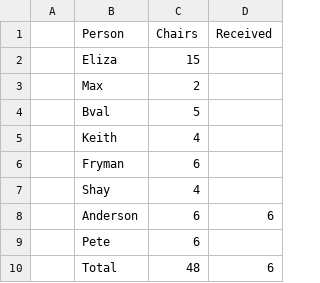
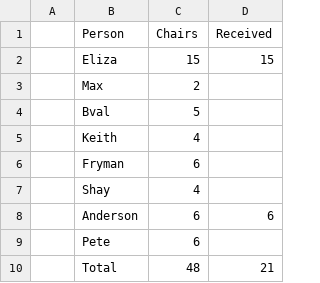
Before and after one commit to websages-archive/hoedown-party-2013, a CSV file: chairs.csv, drawn as a sheet.

Commit message:
Update chairs.csv

```diff
--- a/chairs.csv
+++ b/chairs.csv
@@ -1,3 +1,3 @@
 ,Person,Chairs,Received,,,,,,,,,
-,Eliza,15,,,,,,,,,,
+,Eliza,15,15,,,,,,,,,
 ,Max,2,,,,,,,,,,
@@ -9,2 +9,2 @@
 ,Pete,6,,,,,,,,,,
-,Total,48,6,,,,,,,,,
+,Total,48,21,,,,,,,,,
```
